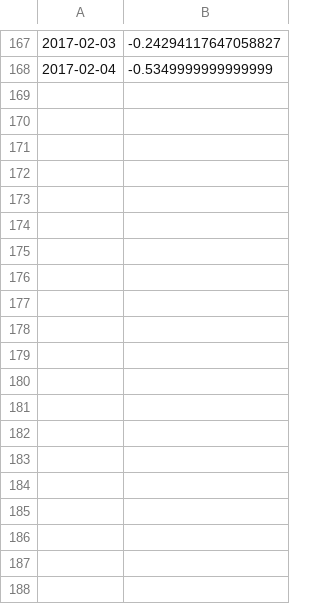
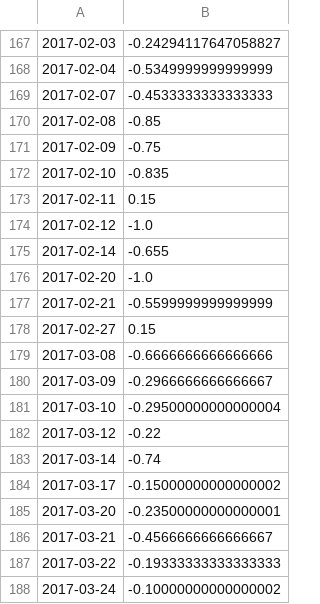
Before and after one commit to ZNClub-PA-ML-AI/Sentiment-analysis-using-Business-News, a CSV file: test2/AX_score_close.csv, drawn as a sheet; only a part is shown, gaps mark what is left out; the diff covers the shown part only.

```diff
--- a/test2/AX_score_close.csv
+++ b/test2/AX_score_close.csv
@@ -168 +168,21 @@
 2017-02-04,-0.5349999999999999
+2017-02-07,-0.4533333333333333
+2017-02-08,-0.85
+2017-02-09,-0.75
+2017-02-10,-0.835
+2017-02-11,0.15
+2017-02-12,-1.0
+2017-02-14,-0.655
+2017-02-20,-1.0
+2017-02-21,-0.5599999999999999
+2017-02-27,0.15
+2017-03-08,-0.6666666666666666
+2017-03-09,-0.2966666666666667
+2017-03-10,-0.29500000000000004
+2017-03-12,-0.22
+2017-03-14,-0.74
+2017-03-17,-0.15000000000000002
+2017-03-20,-0.23500000000000001
+2017-03-21,-0.4566666666666667
+2017-03-22,-0.19333333333333333
+2017-03-24,-0.10000000000000002
```
Also changed, not shown: 27 added rows elsewhere in this file, test2/AX_score_open.csv, test2/REL_score_close.csv, 9 other files.
